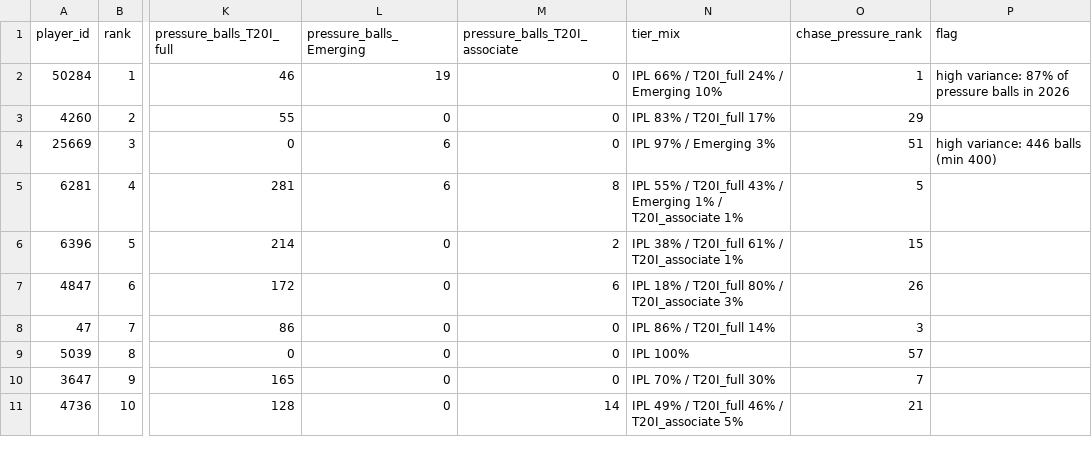
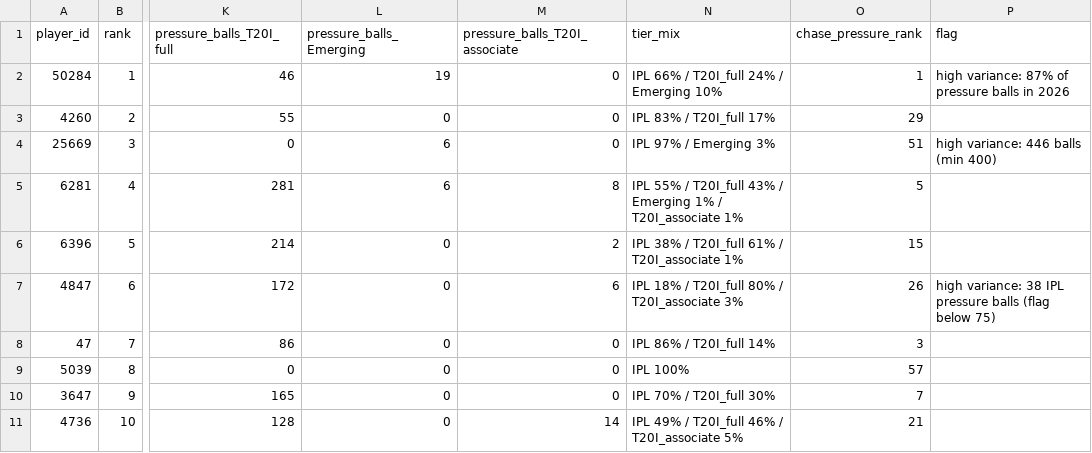
Before and after one commit to MannanHanda/rr-superr-selector-, a CSV file: outputs/final_top10_batters.csv, drawn as a sheet; only a part is shown, gaps mark what is left out; the diff names each change by its address in the sheet, - before the commit and + after, or states it on an @@ line.

```diff
--- a/outputs/final_top10_batters.csv
+++ b/outputs/final_top10_batters.csv
-P7 (flag): (empty)
+P7 (flag): high variance: 38 IPL pressure balls (flag below 75)
```
Also changed, not shown: outputs/final_top10_bowlers.csv, outputs/report_picks.csv, 13 other files.
